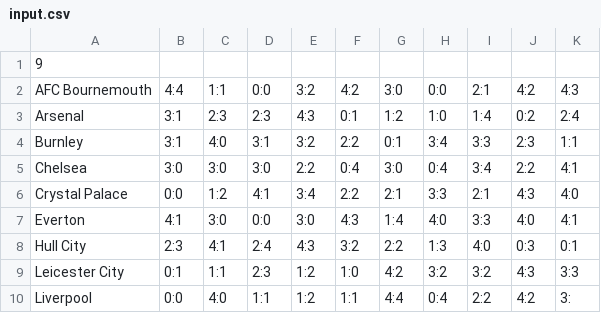
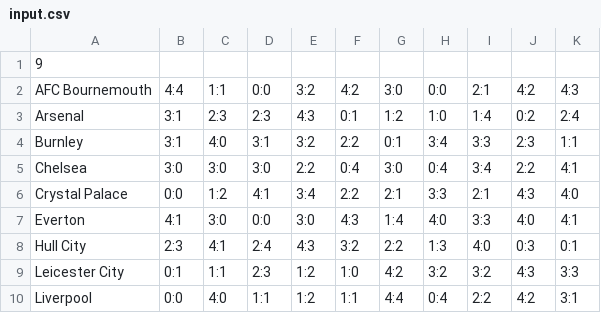
Before and after one commit to Aleh1s/Pb-Laboratory-2, a CSV file: target/classes/input.csv, drawn as a sheet.

```diff
--- a/target/classes/input.csv
+++ b/target/classes/input.csv
@@ -9,2 +9,2 @@ Hull City,2:3,4:1,2:4,4:3,3:2,2:2,1:3,4:0,0:3,0:1
 Leicester City,0:1,1:1,2:3,1:2,1:0,4:2,3:2,3:2,4:3,3:3
-Liverpool,0:0,4:0,1:1,1:2,1:1,4:4,0:4,2:2,4:2,3:
+Liverpool,0:0,4:0,1:1,1:2,1:1,4:4,0:4,2:2,4:2,3:1
```
Also changed, not shown: 24 other files.
